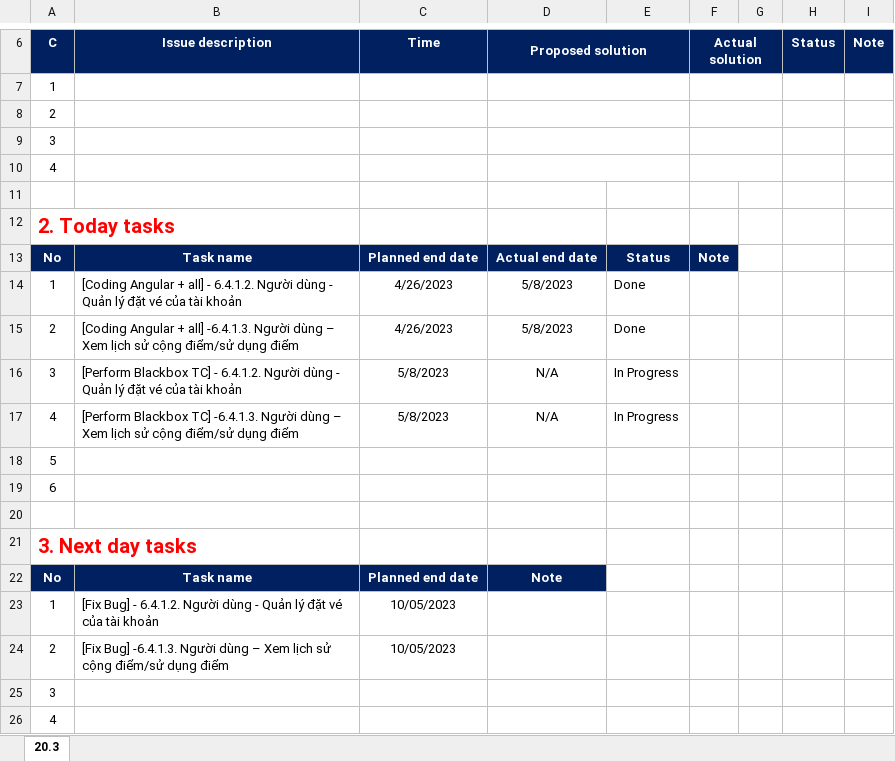
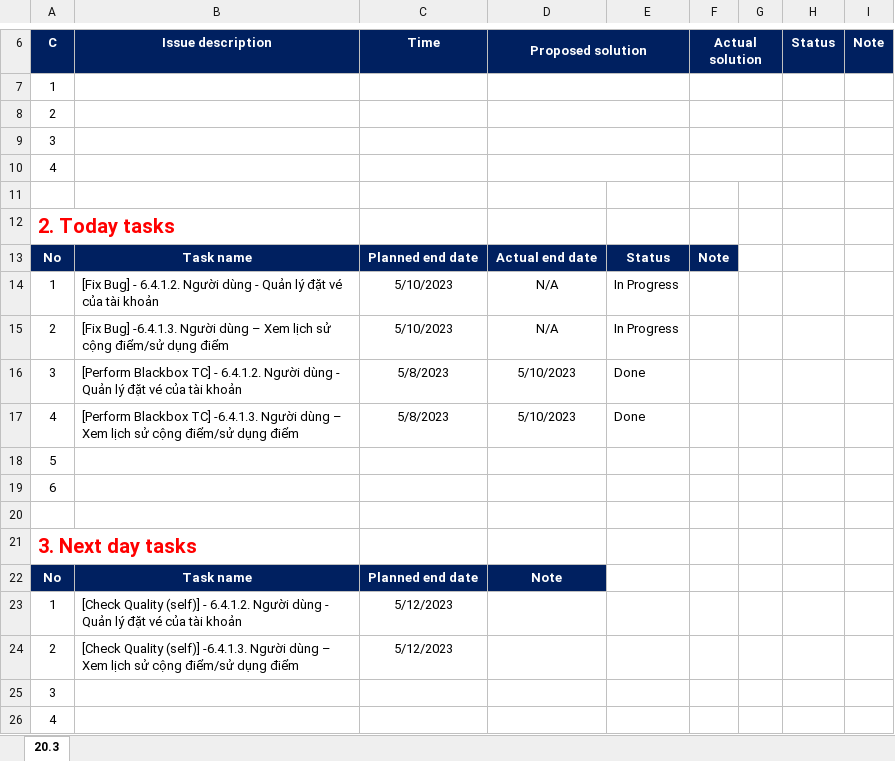
Before and after one commit to LHHT-DISCOVERY/Code-Gym-A0422I1-HuuTri, an Excel workbook: Module_6/template-daily-report.xlsx, sheet 20.3, drawn as a sheet; only a part is shown, gaps mark what is left out; values as stored, in another font and other column widths than the file's, no borders; the diff names each change by its address in the sheet, - before the commit and + after, or states it on an @@ line.

```diff
--- a/Module_6/template-daily-report.xlsx (sheet 20.3)
+++ b/Module_6/template-daily-report.xlsx (sheet 20.3)
-B14 (Issue description): [Coding Angular + all] - 6.4.1.2.…
+B14 (Issue description): [Fix Bug] - 6.4.1.2.…
-C14:C15 (Time): 4/26/2023
+C14:C15 (Time): 5/10/2023
-D14:D15 (Proposed solution): 5/8/2023
+D14:D15 (Proposed solution): N/A
-E14:E15: Done
+E14:E15: In Progress
-B15 (Issue description): [Coding Angular + all] -6.4.1.3. Người…
+B15 (Issue description): [Fix Bug] -6.4.1.3. Người…
-D16:D17 (Proposed solution): N/A
+D16:D17 (Proposed solution): 5/10/2023
-E16:E17: In Progress
+E16:E17: Done
-B23 (Issue description): [Fix Bug] - 6.4.1.2.…
+B23 (Issue description): [Check Quality (self)] - 6.4.1.2.…
-C23:C24 (Time): 10/05/2023
+C23:C24 (Time): 5/12/2023
-B24 (Issue description): [Fix Bug] -6.4.1.3. Người…
+B24 (Issue description): [Check Quality (self)] -6.4.1.3. Người…
```
Also changed, not shown: 2 other files.
